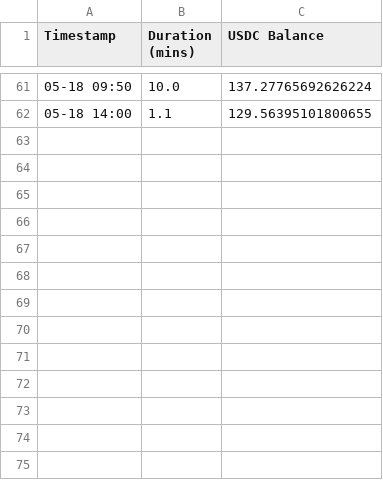
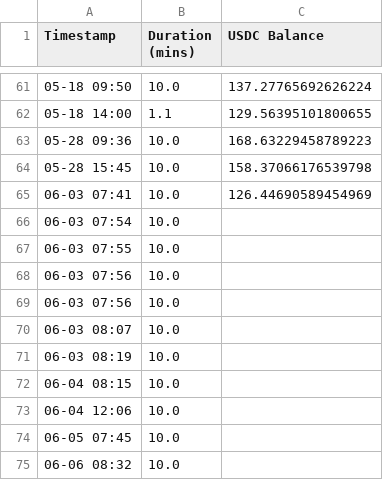
Before and after one commit to ocean824/moon-dev-trading-bots, a CSV file: bots/solana/timer_history.csv, drawn as a sheet; only a part is shown, gaps mark what is left out; the diff names each change by its address in the sheet, - before the commit and + after, or states it on an @@ line.

```diff
--- a/bots/solana/timer_history.csv
+++ b/bots/solana/timer_history.csv
+row 63: 05-28 09:36 | 10.0 | 168.63229458789223
+row 64: 05-28 15:45 | 10.0 | 158.37066176539798
+row 65: 06-03 07:41 | 10.0 | 126.44690589454969
+row 66: 06-03 07:54 | 10.0
+row 67: 06-03 07:55 | 10.0
+row 68: 06-03 07:56 | 10.0
+row 69: 06-03 07:56 | 10.0
+row 70: 06-03 08:07 | 10.0
+row 71: 06-03 08:19 | 10.0
+row 72: 06-04 08:15 | 10.0
+row 73: 06-04 12:06 | 10.0
+row 74: 06-05 07:45 | 10.0
+row 75: 06-06 08:32 | 10.0
```
Also changed, not shown: 7 other files.
